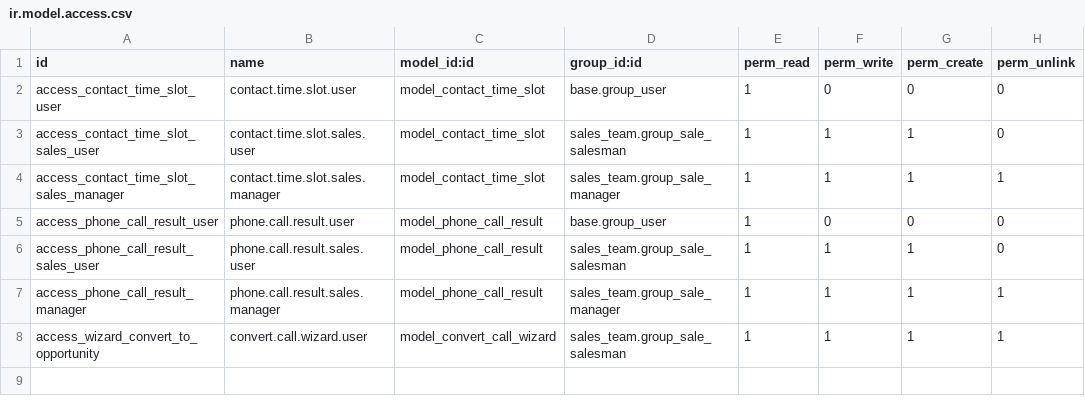
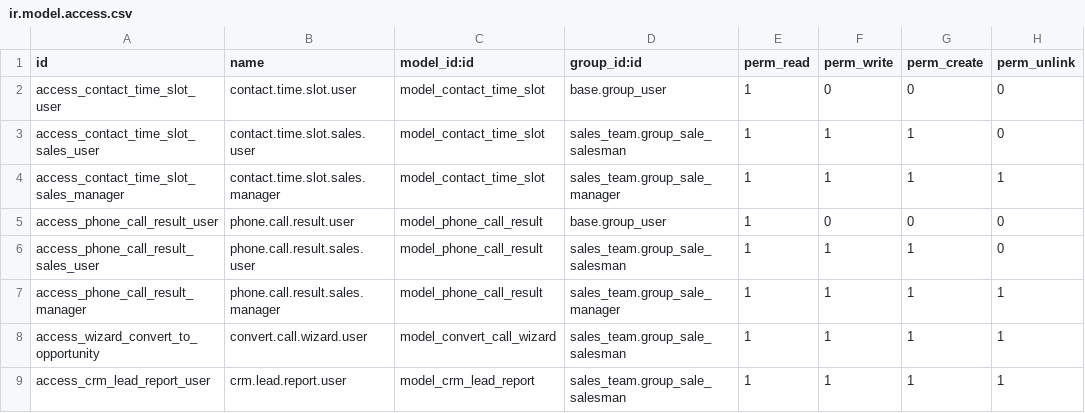
Before and after one commit to Som-Energia/somenergia-odoo, a CSV file: som_crm/security/ir.model.access.csv, drawn as a sheet; the diff names each change by its address in the sheet, - before the commit and + after, or states it on an @@ line.

```diff
--- a/som_crm/security/ir.model.access.csv
+++ b/som_crm/security/ir.model.access.csv
+row 9: access_crm_lead_report_user | crm.lead.report.user | model_crm_lead_report | sales_team.group_sale_salesman | 1 | 1 | 1 | 1
```
Also changed, not shown: 5 other files.
